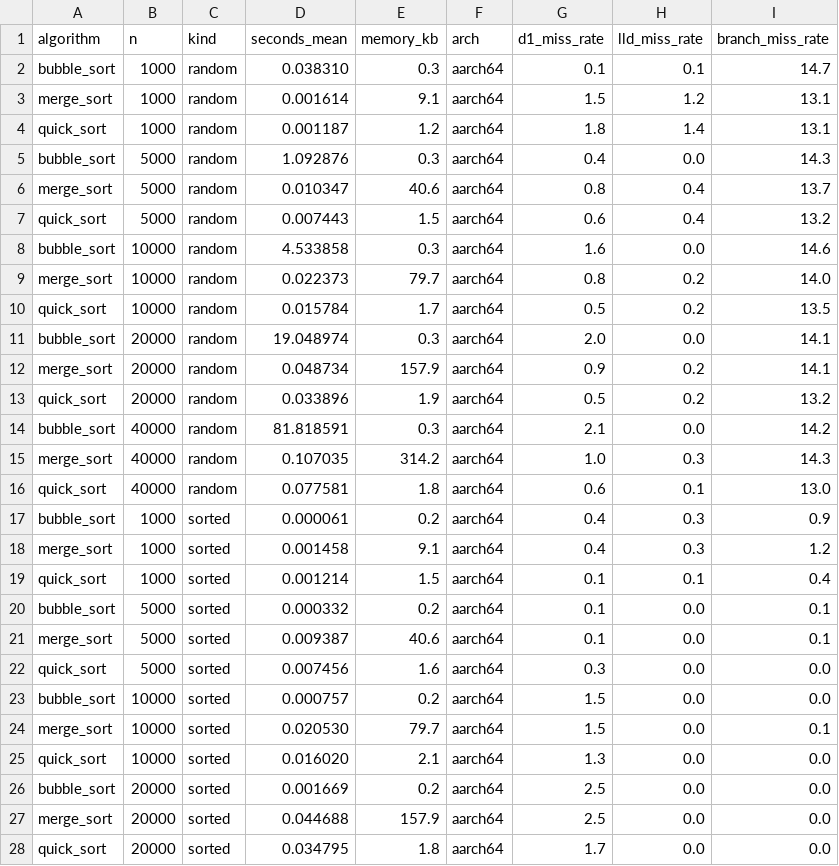
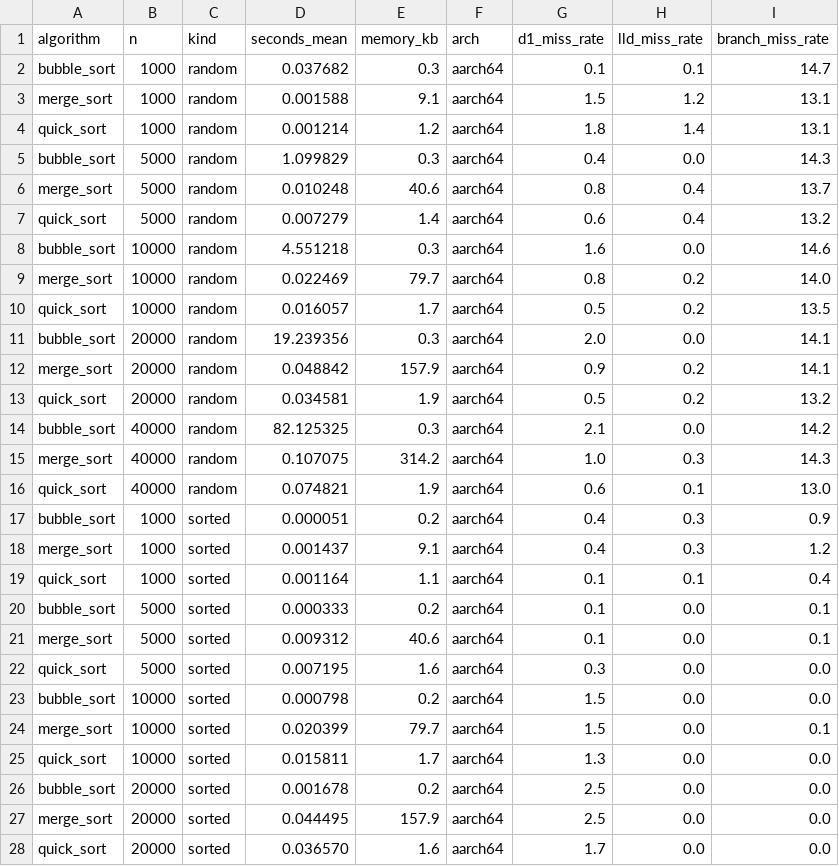
Before and after one commit to Basilm9/Performance-Comparison-of-Sorting-Algorithms-on-Modern-CPUs, a CSV file: data/results-ubuntu-24.04-arm.csv, drawn as a sheet; only a part is shown; the diff covers the shown part only.

Commit message:
data changge

```diff
--- a/data/results-ubuntu-24.04-arm.csv
+++ b/data/results-ubuntu-24.04-arm.csv
@@ -1,28 +1,28 @@
 algorithm,n,kind,seconds_mean,memory_kb,arch,d1_miss_rate,lld_miss_rate,branch_miss_rate
-bubble_sort,1000,random,0.038310,0.3,aarch64,0.1,0.1,14.7
-merge_sort,1000,random,0.001614,9.1,aarch64,1.5,1.2,13.1
-quick_sort,1000,random,0.001187,1.2,aarch64,1.8,1.4,13.1
-bubble_sort,5000,random,1.092876,0.3,aarch64,0.4,0.0,14.3
-merge_sort,5000,random,0.010347,40.6,aarch64,0.8,0.4,13.7
-quick_sort,5000,random,0.007443,1.5,aarch64,0.6,0.4,13.2
-bubble_sort,10000,random,4.533858,0.3,aarch64,1.6,0.0,14.6
-merge_sort,10000,random,0.022373,79.7,aarch64,0.8,0.2,14.0
-quick_sort,10000,random,0.015784,1.7,aarch64,0.5,0.2,13.5
-bubble_sort,20000,random,19.048974,0.3,aarch64,2.0,0.0,14.1
-merge_sort,20000,random,0.048734,157.9,aarch64,0.9,0.2,14.1
-quick_sort,20000,random,0.033896,1.9,aarch64,0.5,0.2,13.2
-bubble_sort,40000,random,81.818591,0.3,aarch64,2.1,0.0,14.2
-merge_sort,40000,random,0.107035,314.2,aarch64,1.0,0.3,14.3
-quick_sort,40000,random,0.077581,1.8,aarch64,0.6,0.1,13.0
-bubble_sort,1000,sorted,0.000061,0.2,aarch64,0.4,0.3,0.9
-merge_sort,1000,sorted,0.001458,9.1,aarch64,0.4,0.3,1.2
-quick_sort,1000,sorted,0.001214,1.5,aarch64,0.1,0.1,0.4
-bubble_sort,5000,sorted,0.000332,0.2,aarch64,0.1,0.0,0.1
-merge_sort,5000,sorted,0.009387,40.6,aarch64,0.1,0.0,0.1
-quick_sort,5000,sorted,0.007456,1.6,aarch64,0.3,0.0,0.0
-bubble_sort,10000,sorted,0.000757,0.2,aarch64,1.5,0.0,0.0
-merge_sort,10000,sorted,0.020530,79.7,aarch64,1.5,0.0,0.1
-quick_sort,10000,sorted,0.016020,2.1,aarch64,1.3,0.0,0.0
-bubble_sort,20000,sorted,0.001669,0.2,aarch64,2.5,0.0,0.0
-merge_sort,20000,sorted,0.044688,157.9,aarch64,2.5,0.0,0.0
-quick_sort,20000,sorted,0.034795,1.8,aarch64,1.7,0.0,0.0
+bubble_sort,1000,random,0.037682,0.3,aarch64,0.1,0.1,14.7
+merge_sort,1000,random,0.001588,9.1,aarch64,1.5,1.2,13.1
+quick_sort,1000,random,0.001214,1.2,aarch64,1.8,1.4,13.1
+bubble_sort,5000,random,1.099829,0.3,aarch64,0.4,0.0,14.3
+merge_sort,5000,random,0.010248,40.6,aarch64,0.8,0.4,13.7
+quick_sort,5000,random,0.007279,1.4,aarch64,0.6,0.4,13.2
+bubble_sort,10000,random,4.551218,0.3,aarch64,1.6,0.0,14.6
+merge_sort,10000,random,0.022469,79.7,aarch64,0.8,0.2,14.0
+quick_sort,10000,random,0.016057,1.7,aarch64,0.5,0.2,13.5
+bubble_sort,20000,random,19.239356,0.3,aarch64,2.0,0.0,14.1
+merge_sort,20000,random,0.048842,157.9,aarch64,0.9,0.2,14.1
+quick_sort,20000,random,0.034581,1.9,aarch64,0.5,0.2,13.2
+bubble_sort,40000,random,82.125325,0.3,aarch64,2.1,0.0,14.2
+merge_sort,40000,random,0.107075,314.2,aarch64,1.0,0.3,14.3
+quick_sort,40000,random,0.074821,1.9,aarch64,0.6,0.1,13.0
+bubble_sort,1000,sorted,0.000051,0.2,aarch64,0.4,0.3,0.9
+merge_sort,1000,sorted,0.001437,9.1,aarch64,0.4,0.3,1.2
+quick_sort,1000,sorted,0.001164,1.1,aarch64,0.1,0.1,0.4
+bubble_sort,5000,sorted,0.000333,0.2,aarch64,0.1,0.0,0.1
+merge_sort,5000,sorted,0.009312,40.6,aarch64,0.1,0.0,0.1
+quick_sort,5000,sorted,0.007195,1.6,aarch64,0.3,0.0,0.0
+bubble_sort,10000,sorted,0.000798,0.2,aarch64,1.5,0.0,0.0
+merge_sort,10000,sorted,0.020399,79.7,aarch64,1.5,0.0,0.1
+quick_sort,10000,sorted,0.015811,1.7,aarch64,1.3,0.0,0.0
+bubble_sort,20000,sorted,0.001678,0.2,aarch64,2.5,0.0,0.0
+merge_sort,20000,sorted,0.044495,157.9,aarch64,2.5,0.0,0.0
+quick_sort,20000,sorted,0.036570,1.6,aarch64,1.7,0.0,0.0
```
Also changed, not shown: 26 edited cells elsewhere in this file, data/results-ubuntu-latest.csv.
